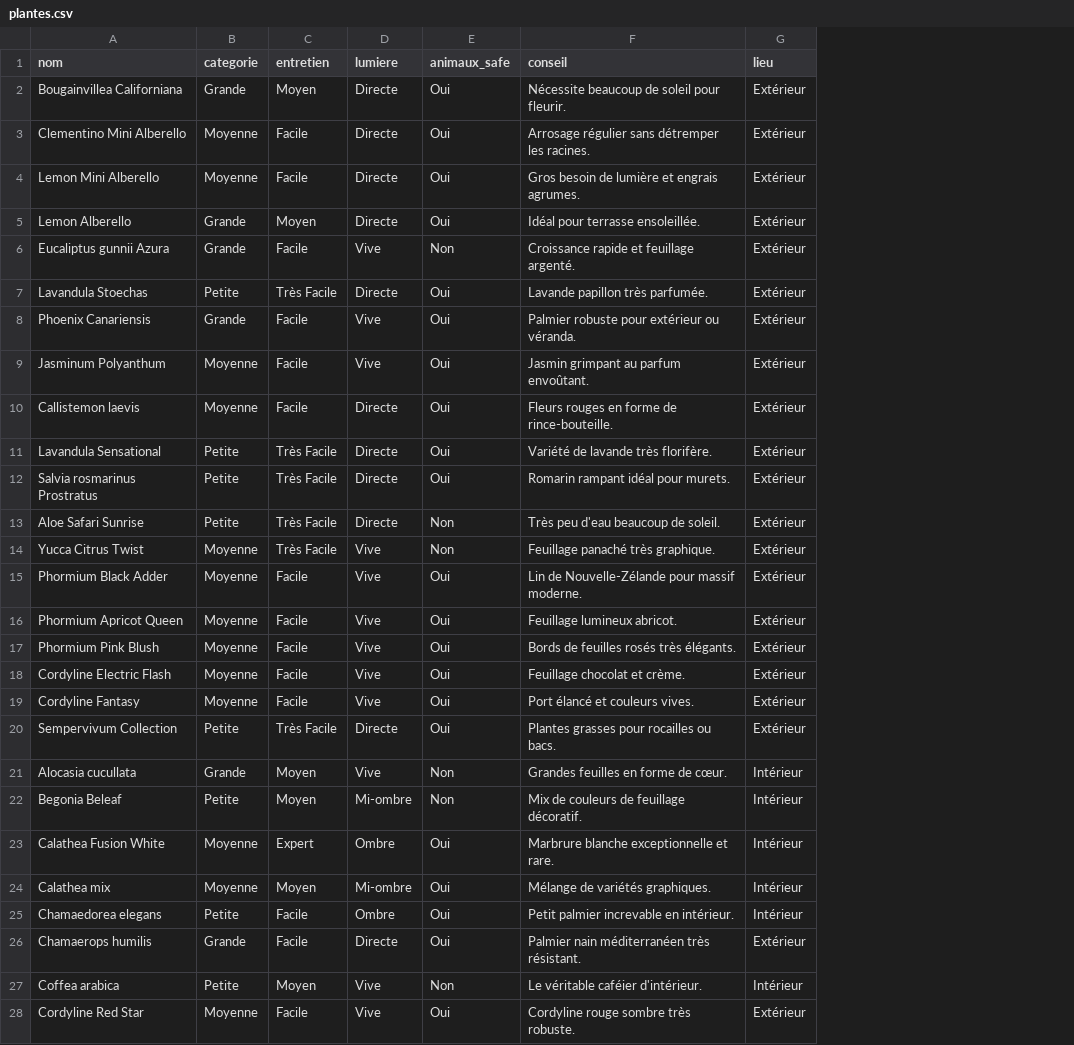
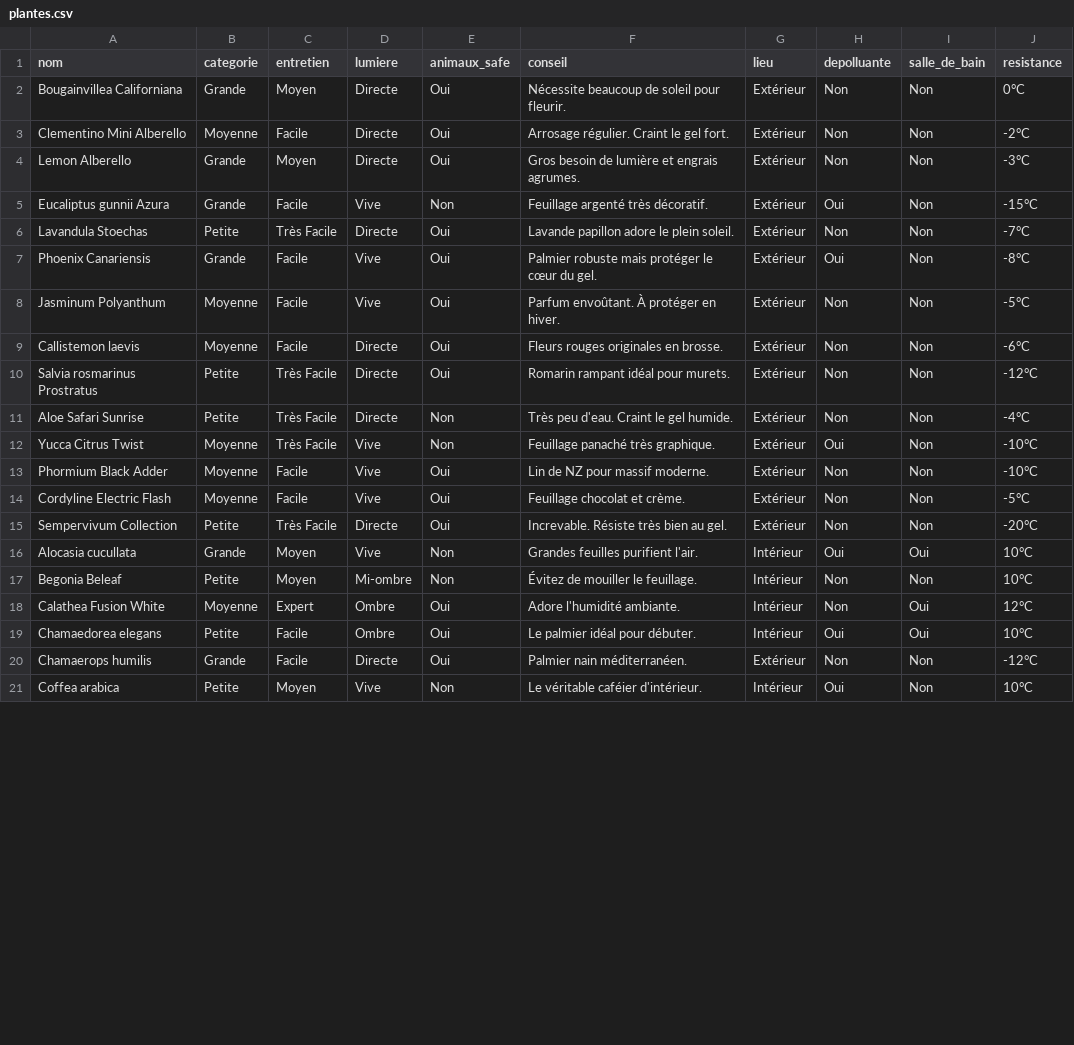
Before and after one commit to plantesad07/plantes-addict-app, a CSV file: plantes.csv, drawn as a sheet; only a part is shown; removed rows and columns are numbered as before the commit, all else as after; the diff covers the shown part only; the diff names each change by its address in the sheet, - before the commit and + after, or states it on an @@ line.

Commit message:
Update plantes.csv

```diff
--- a/plantes.csv
+++ b/plantes.csv
+column H (depolluante), rows 2-21: Non | Non | Non | Oui | Non | Oui | Non | Non | Non | Non | Oui | Non | Non | Non | Oui | Non | Non | Oui | Non | Oui
+column I (salle_de_bain), rows 2-21: Non | Non | Non | Non | Non | Non | Non | Non | Non | Non | Non | Non | Non | Non | Oui | Non | Oui | Oui | Non | Non
+column J (resistance), rows 2-21: 0°C | -2°C | -3°C | -15°C | -7°C | -8°C | -5°C | -6°C | -12°C | -4°C | -10°C | -10°C | -5°C | -20°C | 10°C | 10°C | 12°C | 10°C | -12°C | 10°C
-F3 (conseil): Arrosage régulier sans détremper les racines.
+F3 (conseil): Arrosage régulier. Craint le gel fort.
-row 4: Lemon Mini Alberello | Moyenne | Facile | Directe | Oui | Gros besoin de lumière et engrais agrumes. | Extérieur
-F4 (conseil): Idéal pour terrasse ensoleillée.
+F4 (conseil): Gros besoin de lumière et engrais agrumes.
-F5 (conseil): Croissance rapide et feuillage argenté.
+F5 (conseil): Feuillage argenté très décoratif.
-F6 (conseil): Lavande papillon très parfumée.
+F6 (conseil): Lavande papillon adore le plein soleil.
-F7 (conseil): Palmier robuste pour extérieur ou véranda.
+F7 (conseil): Palmier robuste mais protéger le cœur du gel.
-F8 (conseil): Jasmin grimpant au parfum envoûtant.
+F8 (conseil): Parfum envoûtant. À protéger en hiver.
-F9 (conseil): Fleurs rouges en forme de rince-bouteille.
+F9 (conseil): Fleurs rouges originales en brosse.
-row 11: Lavandula Sensational | Petite | Très Facile | Directe | Oui | Variété de lavande très florifère. | Extérieur
-F11 (conseil): Très peu d'eau beaucoup de soleil.
+F11 (conseil): Très peu d'eau. Craint le gel humide.
-F13 (conseil): Lin de Nouvelle-Zélande pour massif moderne.
+F13 (conseil): Lin de NZ pour massif moderne.
-row 16: Phormium Apricot Queen | Moyenne | Facile | Vive | Oui | Feuillage lumineux abricot. | Extérieur
-row 17: Phormium Pink Blush | Moyenne | Facile | Vive | Oui | Bords de feuilles rosés très élégants. | Extérieur
-row 19: Cordyline Fantasy | Moyenne | Facile | Vive | Oui | Port élancé et couleurs vives. | Extérieur
-F15 (conseil): Plantes grasses pour rocailles ou bacs.
+F15 (conseil): Increvable. Résiste très bien au gel.
-F16 (conseil): Grandes feuilles en forme de cœur.
+F16 (conseil): Grandes feuilles purifient l'air.
-F17 (conseil): Mix de couleurs de feuillage décoratif.
+F17 (conseil): Évitez de mouiller le feuillage.
-F18 (conseil): Marbrure blanche exceptionnelle et rare.
+F18 (conseil): Adore l'humidité ambiante.
-row 24: Calathea mix | Moyenne | Moyen | Mi-ombre | Oui | Mélange de variétés graphiques. | Intérieur
-F19 (conseil): Petit palmier increvable en intérieur.
+F19 (conseil): Le palmier idéal pour débuter.
-F20 (conseil): Palmier nain méditerranéen très résistant.
+F20 (conseil): Palmier nain méditerranéen.
-row 28: Cordyline Red Star | Moyenne | Facile | Vive | Oui | Cordyline rouge sombre très robuste. | Extérieur
```
Also changed, not shown: 14 removed rows and 19 edited cells elsewhere in this file.
